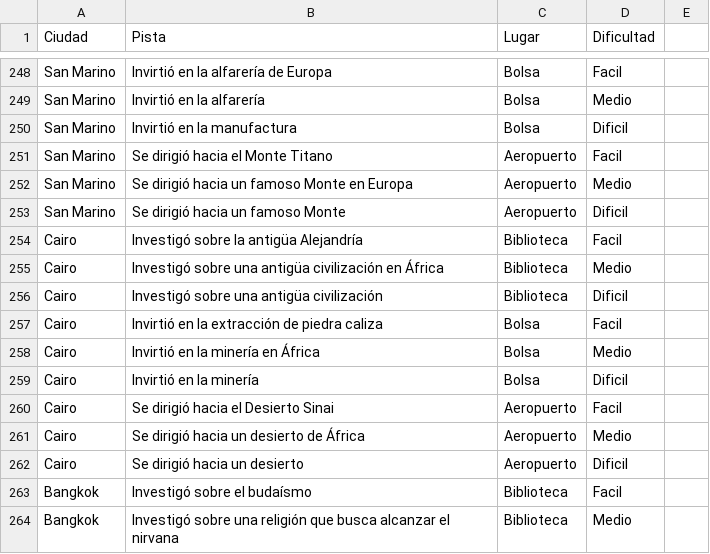
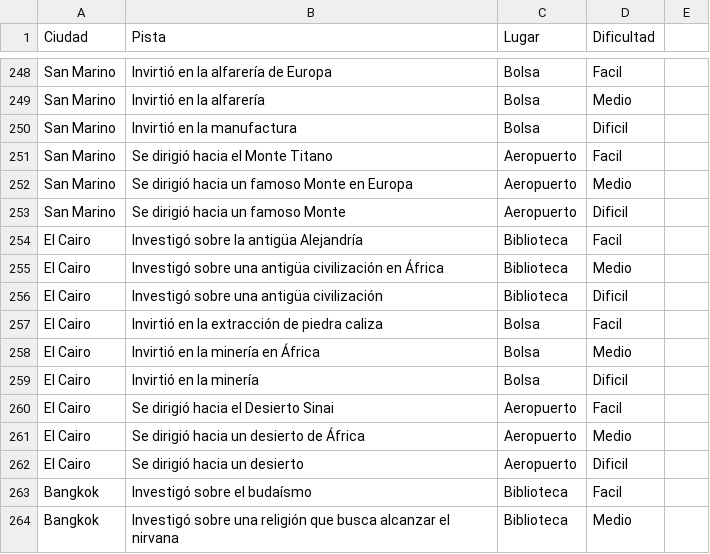
Before and after one commit to kmu01/Algo3_tp2, a CSV file: src/main/java/edu/fiuba/algo3/modelo/archivos/pistasDeCiudades.csv, drawn as a sheet; only a part is shown, gaps mark what is left out.

Commit message:
Añadidas pistas de Bangkok y Cairo

```diff
--- a/src/main/java/edu/fiuba/algo3/modelo/archivos/pistasDeCiudades.csv
+++ b/src/main/java/edu/fiuba/algo3/modelo/archivos/pistasDeCiudades.csv
@@ -253,11 +253,11 @@ San Marino,Se dirigió hacia un famoso Monte en Europa,Aeropuerto,Medio
 San Marino,Se dirigió hacia un famoso Monte,Aeropuerto,Dificil
-Cairo,Investigó sobre la antigüa Alejandría,Biblioteca,Facil
-Cairo,Investigó sobre una antigüa civilización en África,Biblioteca,Medio
-Cairo,Investigó sobre una antigüa civilización,Biblioteca,Dificil
-Cairo,Invirtió en la extracción de piedra caliza,Bolsa,Facil
-Cairo,Invirtió en la minería en África,Bolsa,Medio
-Cairo,Invirtió en la minería,Bolsa,Dificil
-Cairo,Se dirigió hacia el Desierto Sinai,Aeropuerto,Facil
-Cairo,Se dirigió hacia un desierto de África,Aeropuerto,Medio
-Cairo,Se dirigió hacia un desierto,Aeropuerto,Dificil
+El Cairo,Investigó sobre la antigüa Alejandría,Biblioteca,Facil
+El Cairo,Investigó sobre una antigüa civilización en África,Biblioteca,Medio
+El Cairo,Investigó sobre una antigüa civilización,Biblioteca,Dificil
+El Cairo,Invirtió en la extracción de piedra caliza,Bolsa,Facil
+El Cairo,Invirtió en la minería en África,Bolsa,Medio
+El Cairo,Invirtió en la minería,Bolsa,Dificil
+El Cairo,Se dirigió hacia el Desierto Sinai,Aeropuerto,Facil
+El Cairo,Se dirigió hacia un desierto de África,Aeropuerto,Medio
+El Cairo,Se dirigió hacia un desierto,Aeropuerto,Dificil
 Bangkok,Investigó sobre el budaísmo,Biblioteca,Facil
```
